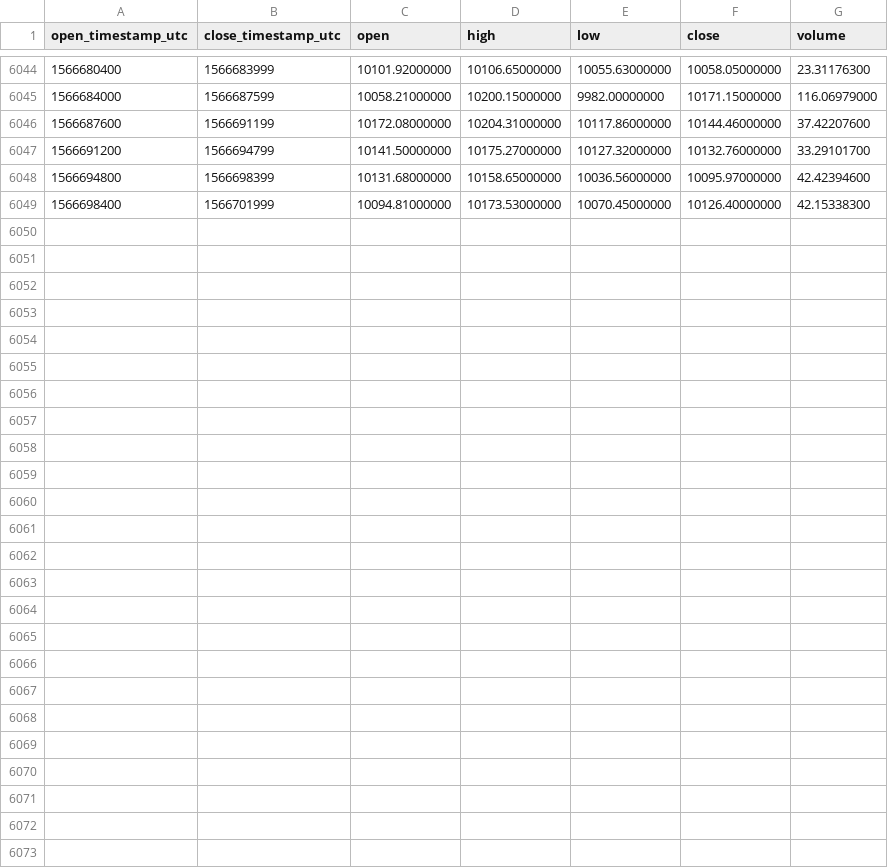
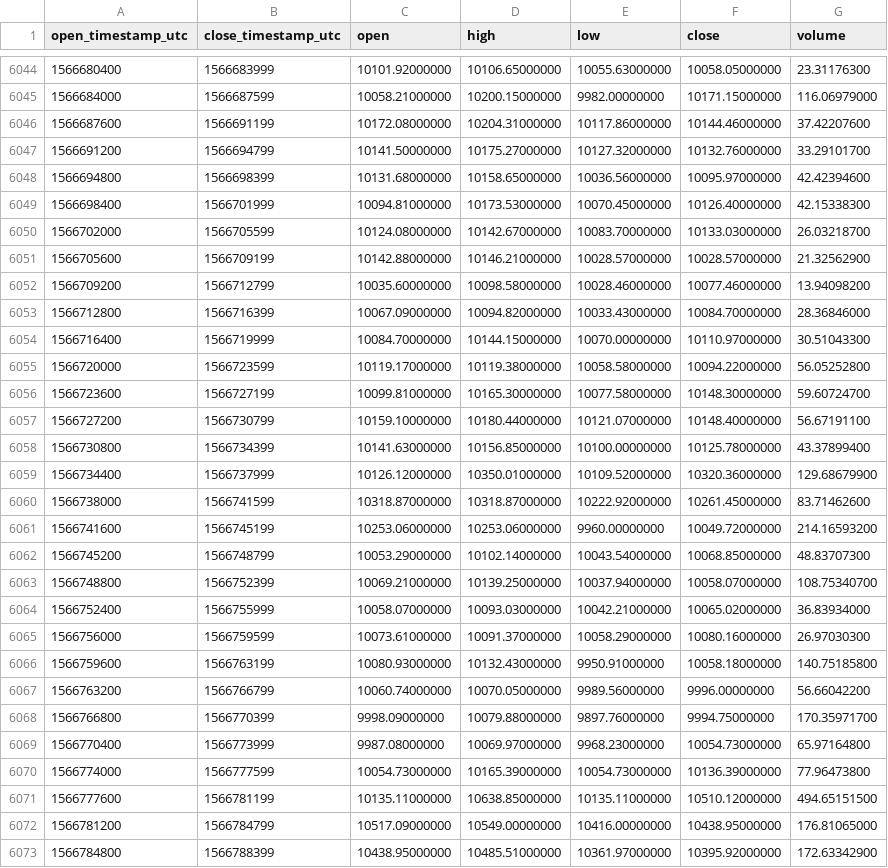
Before and after one commit to cryptobigbro/binance-BTCUSDC, a CSV file: binance-BTCUSDC-1h.csv, drawn as a sheet; only a part is shown, gaps mark what is left out; the diff names each change by its address in the sheet, - before the commit and + after, or states it on an @@ line.

Commit message:
Update OHLCV data.

```diff
--- a/binance-BTCUSDC-1h.csv
+++ b/binance-BTCUSDC-1h.csv
+row 6050: 1566702000 | 1566705599 | 10124.08000000 | 10142.67000000 | 10083.70000000 | 10133.03000000 | 26.03218700
+row 6051: 1566705600 | 1566709199 | 10142.88000000 | 10146.21000000 | 10028.57000000 | 10028.57000000 | 21.32562900
+row 6052: 1566709200 | 1566712799 | 10035.60000000 | 10098.58000000 | 10028.46000000 | 10077.46000000 | 13.94098200
+row 6053: 1566712800 | 1566716399 | 10067.09000000 | 10094.82000000 | 10033.43000000 | 10084.70000000 | 28.36846000
+row 6054: 1566716400 | 1566719999 | 10084.70000000 | 10144.15000000 | 10070.00000000 | 10110.97000000 | 30.51043300
+row 6055: 1566720000 | 1566723599 | 10119.17000000 | 10119.38000000 | 10058.58000000 | 10094.22000000 | 56.05252800
+row 6056: 1566723600 | 1566727199 | 10099.81000000 | 10165.30000000 | 10077.58000000 | 10148.30000000 | 59.60724700
+row 6057: 1566727200 | 1566730799 | 10159.10000000 | 10180.44000000 | 10121.07000000 | 10148.40000000 | 56.67191100
+row 6058: 1566730800 | 1566734399 | 10141.63000000 | 10156.85000000 | 10100.00000000 | 10125.78000000 | 43.37899400
+row 6059: 1566734400 | 1566737999 | 10126.12000000 | 10350.01000000 | 10109.52000000 | 10320.36000000 | 129.68679900
+row 6060: 1566738000 | 1566741599 | 10318.87000000 | 10318.87000000 | 10222.92000000 | 10261.45000000 | 83.71462600
+row 6061: 1566741600 | 1566745199 | 10253.06000000 | 10253.06000000 | 9960.00000000 | 10049.72000000 | 214.16593200
+row 6062: 1566745200 | 1566748799 | 10053.29000000 | 10102.14000000 | 10043.54000000 | 10068.85000000 | 48.83707300
+row 6063: 1566748800 | 1566752399 | 10069.21000000 | 10139.25000000 | 10037.94000000 | 10058.07000000 | 108.75340700
+row 6064: 1566752400 | 1566755999 | 10058.07000000 | 10093.03000000 | 10042.21000000 | 10065.02000000 | 36.83934000
+row 6065: 1566756000 | 1566759599 | 10073.61000000 | 10091.37000000 | 10058.29000000 | 10080.16000000 | 26.97030300
+row 6066: 1566759600 | 1566763199 | 10080.93000000 | 10132.43000000 | 9950.91000000 | 10058.18000000 | 140.75185800
+row 6067: 1566763200 | 1566766799 | 10060.74000000 | 10070.05000000 | 9989.56000000 | 9996.00000000 | 56.66042200
+row 6068: 1566766800 | 1566770399 | 9998.09000000 | 10079.88000000 | 9897.76000000 | 9994.75000000 | 170.35971700
+row 6069: 1566770400 | 1566773999 | 9987.08000000 | 10069.97000000 | 9968.23000000 | 10054.73000000 | 65.97164800
+row 6070: 1566774000 | 1566777599 | 10054.73000000 | 10165.39000000 | 10054.73000000 | 10136.39000000 | 77.96473800
+row 6071: 1566777600 | 1566781199 | 10135.11000000 | 10638.85000000 | 10135.11000000 | 10510.12000000 | 494.65151500
+row 6072: 1566781200 | 1566784799 | 10517.09000000 | 10549.00000000 | 10416.00000000 | 10438.95000000 | 176.81065000
+row 6073: 1566784800 | 1566788399 | 10438.95000000 | 10485.51000000 | 10361.97000000 | 10395.92000000 | 172.63342900
```
Also changed, not shown: binance-BTCUSDC-1d.csv.
